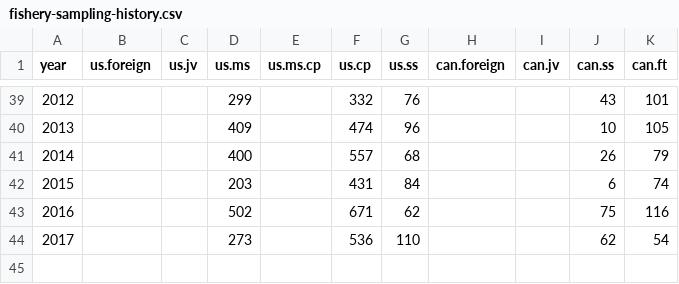
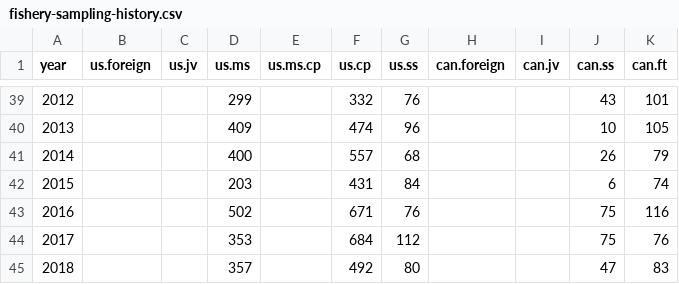
Before and after one commit to pacific-hake/hake-assessment, a CSV file: data/fishery-sampling-history.csv, drawn as a sheet; only a part is shown, gaps mark what is left out.

Commit message:
Update fishery-sampling-history.csv

```diff
--- a/data/fishery-sampling-history.csv
+++ b/data/fishery-sampling-history.csv
@@ -42,3 +42,4 @@ year,us.foreign,us.jv,us.ms,us.ms.cp,us.cp,us.ss,can.foreign,can.jv,can.ss,can.f
 2015,,,203,,431,84,,,6,74
-2016,,,502,,671,62,,,75,116
-2017,,,273,,536,110,,,62,54
+2016,,,502,,671,76,,,75,116
+2017,,,353,,684,112,,,75,76
+2018,,,357,,492,80,,,47,83
```
